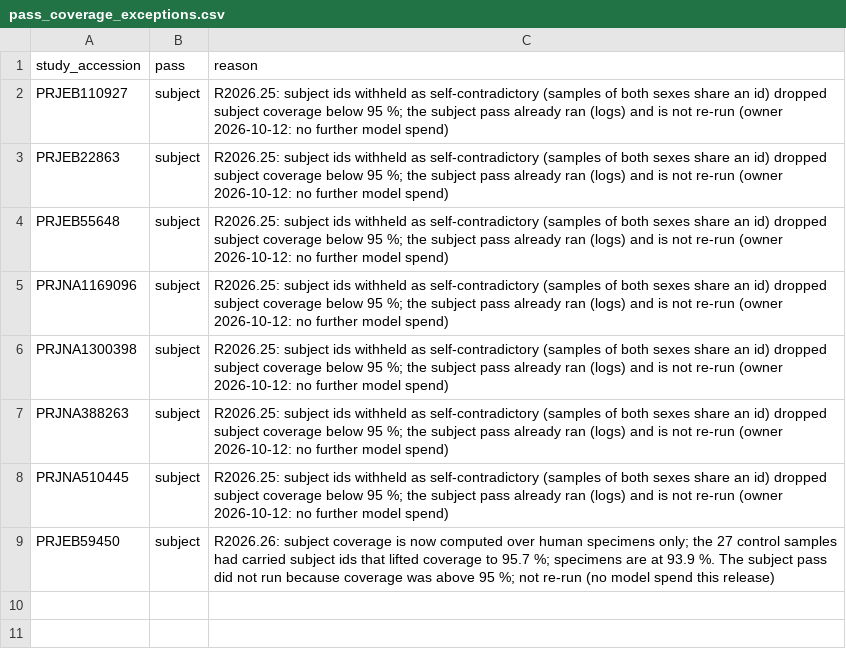
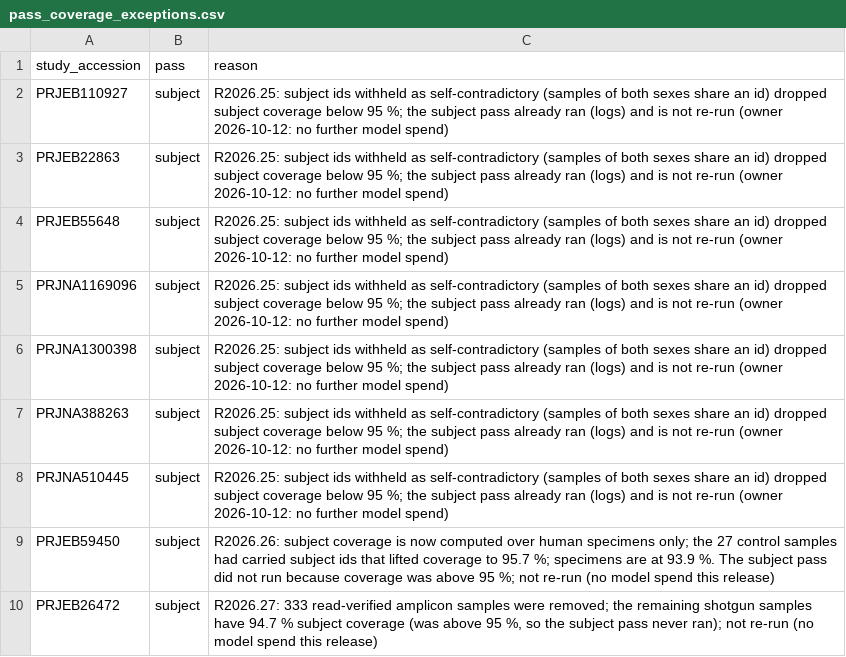
Before and after one commit to OlmLab/microbiome_repo-pipeline, a CSV file: config/pass_coverage_exceptions.csv, drawn as a sheet; the diff names each change by its address in the sheet, - before the commit and + after, or states it on an @@ line.

Commit message:
R2026.27 / 1.22.0: read-level amplicon check (scripts/read_peek.py); 8 mixed projects reinstated with shotgun samples; 4,402 read-verified amplicon samples excluded; registry 'Open a short issue' link fixed

```diff
--- a/config/pass_coverage_exceptions.csv
+++ b/config/pass_coverage_exceptions.csv
+row 10: PRJEB26472 | subject | R2026.27: 333 read-verified amplicon samples were removed; the remaining shotgun samples have 94.7 % subject coverage (was above 95 %, so the subject pass never ran); not re-run (no model spend this release)
```
Also changed, not shown: 8 other files.
